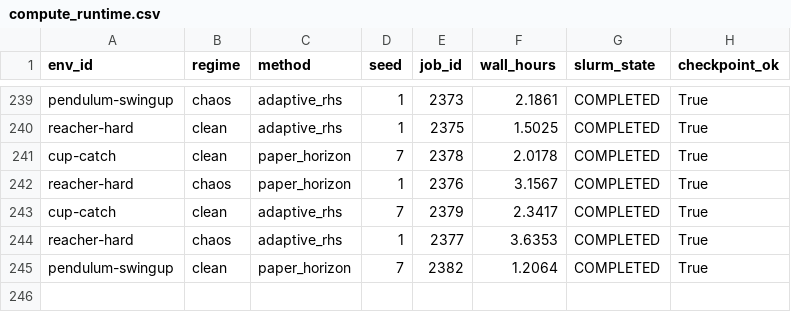
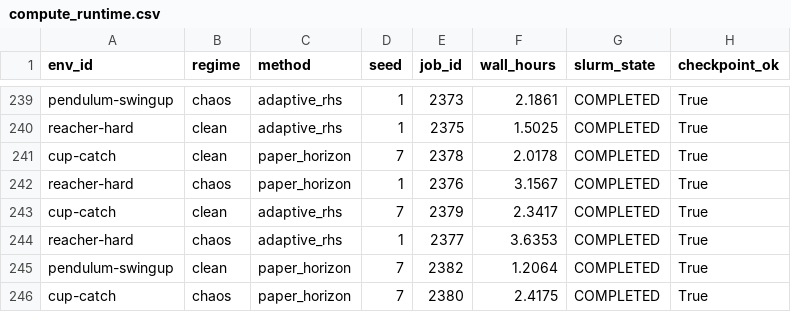
Before and after one commit to gguiomar/tdmpc2-jax, a CSV file: runs/results/corl_compact_v3/tables/compute_runtime.csv, drawn as a sheet; only a part is shown, gaps mark what is left out; the diff names each change by its address in the sheet, - before the commit and + after, or states it on an @@ line.

```diff
--- a/runs/results/corl_compact_v3/tables/compute_runtime.csv
+++ b/runs/results/corl_compact_v3/tables/compute_runtime.csv
+row 246: cup-catch | chaos | paper_horizon | 7 | 2380 | 2.4175 | COMPLETED | True
```
Also changed, not shown: runs/results/corl_compact_v3/tables/main_auc_scores.csv, runs/results/corl_compact_v3/tables/main_final_scores.csv, 11 other files.
